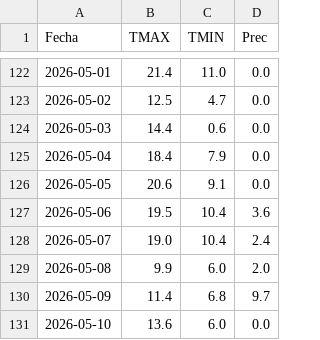
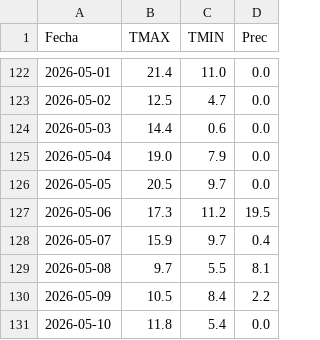
Before and after one commit to PREDWEEM/LOLIUM_OLAVA2026, a CSV file: meteo_daily.csv, drawn as a sheet; only a part is shown, gaps mark what is left out.

```diff
--- a/meteo_daily.csv
+++ b/meteo_daily.csv
@@ -124,8 +124,8 @@ Fecha,TMAX,TMIN,Prec
 2026-05-03,14.4,0.6,0.0
-2026-05-04,18.4,7.9,0.0
-2026-05-05,20.6,9.1,0.0
-2026-05-06,19.5,10.4,3.6
-2026-05-07,19.0,10.4,2.4
-2026-05-08,9.9,6.0,2.0
-2026-05-09,11.4,6.8,9.7
-2026-05-10,13.6,6.0,0.0
+2026-05-04,19.0,7.9,0.0
+2026-05-05,20.5,9.7,0.0
+2026-05-06,17.3,11.2,19.5
+2026-05-07,15.9,9.7,0.4
+2026-05-08,9.7,5.5,8.1
+2026-05-09,10.5,8.4,2.2
+2026-05-10,11.8,5.4,0.0
```
